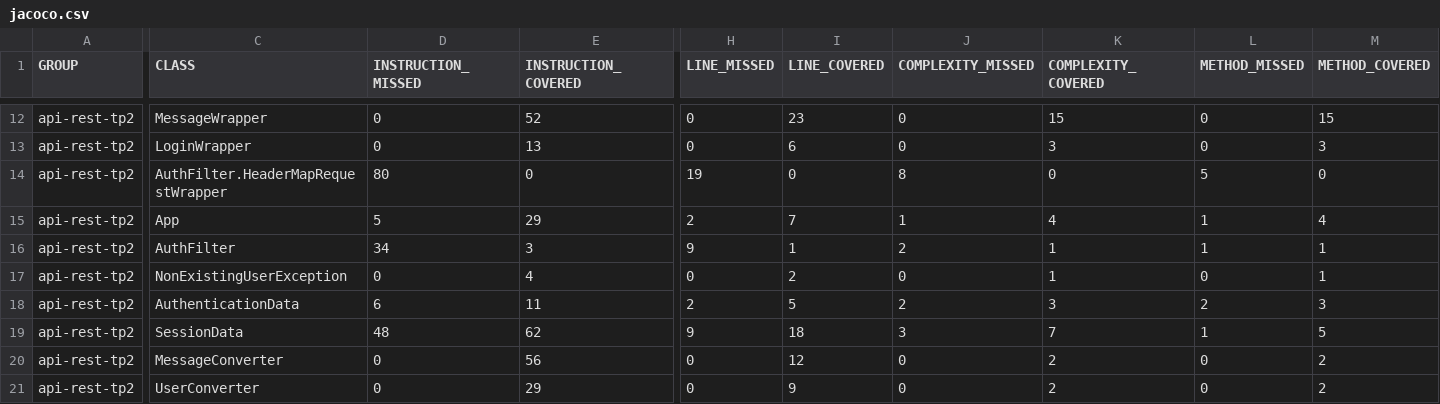
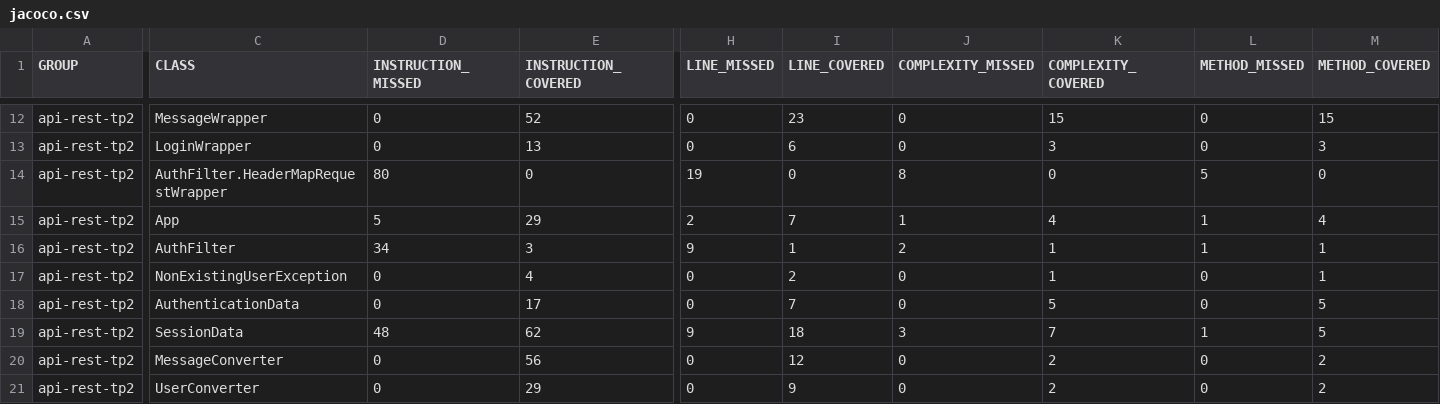
Before and after one commit to SantiBlanc87/api-rest-tp2, a CSV file: target/site/jacoco/jacoco.csv, drawn as a sheet; only a part is shown, gaps mark what is left out; the diff names each change by its address in the sheet, - before the commit and + after, or states it on an @@ line.

```diff
--- a/target/site/jacoco/jacoco.csv
+++ b/target/site/jacoco/jacoco.csv
-D18 (INSTRUCTION_MISSED): 6
+D18 (INSTRUCTION_MISSED): 0
-E18 (INSTRUCTION_COVERED): 11
+E18 (INSTRUCTION_COVERED): 17
-H18 (LINE_MISSED): 2
+H18 (LINE_MISSED): 0
-I18 (LINE_COVERED): 5
+I18 (LINE_COVERED): 7
-J18 (COMPLEXITY_MISSED): 2
+J18 (COMPLEXITY_MISSED): 0
-K18 (COMPLEXITY_COVERED): 3
+K18 (COMPLEXITY_COVERED): 5
-L18 (METHOD_MISSED): 2
+L18 (METHOD_MISSED): 0
-M18 (METHOD_COVERED): 3
+M18 (METHOD_COVERED): 5
```
Also changed, not shown: 39 other files.
